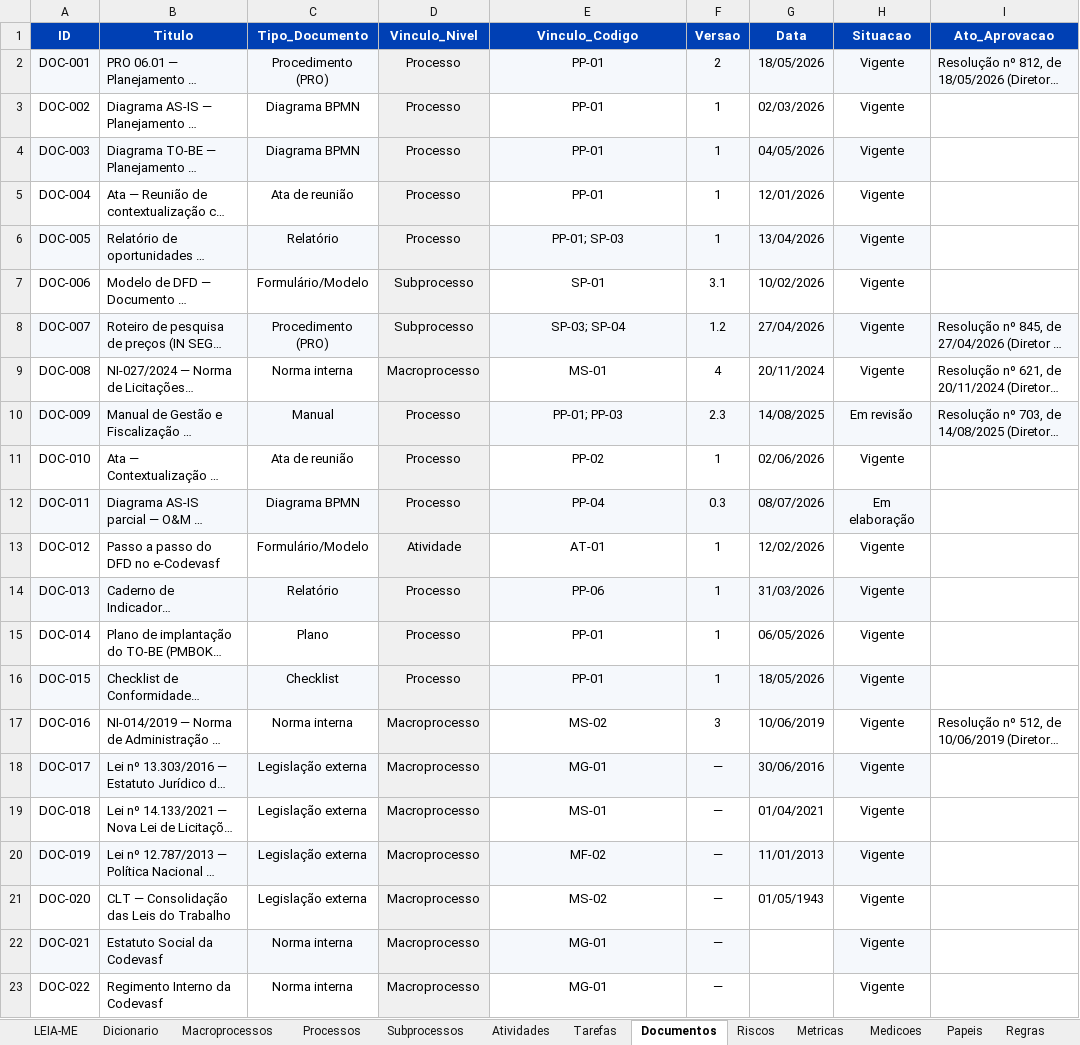
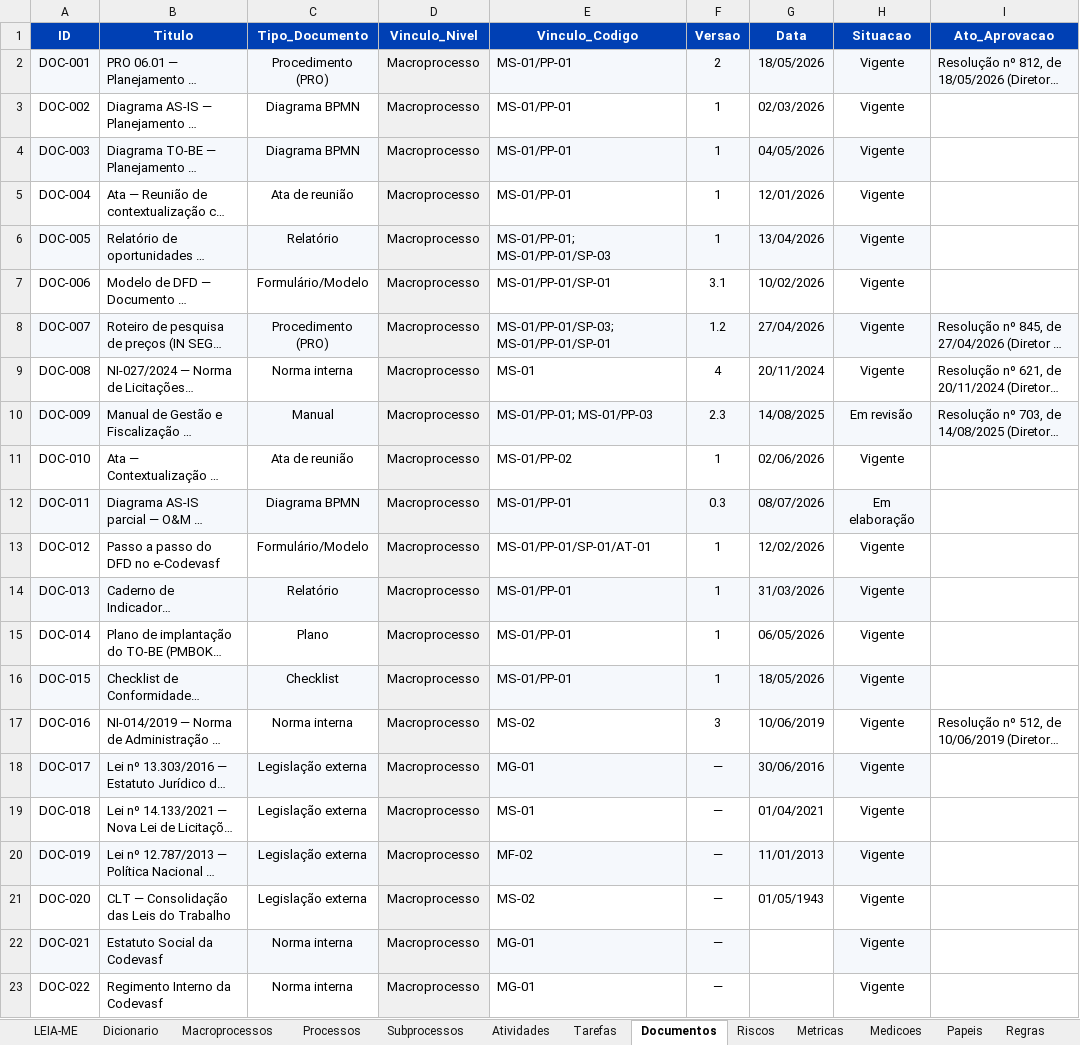
Before and after one commit to ordonescodevasf/painel_de_processos, an Excel workbook: data/painel-processos-dados.xlsx, sheet Documentos, drawn as a sheet; only a part is shown; long unchanged cells end in …; values as stored, in another font and other column widths than the file's, no borders; the diff names each change by its address in the sheet, - before the commit and + after, or states it on an @@ line.

```diff
--- a/data/painel-processos-dados.xlsx (sheet Documentos)
+++ b/data/painel-processos-dados.xlsx (sheet Documentos)
-D2:D6 (Vinculo_Nivel): Processo
+D2:D6 (Vinculo_Nivel): Macroprocesso
-E2:E5 (Vinculo_Codigo): PP-01
+E2:E5 (Vinculo_Codigo): MS-01/PP-01
-E2:E23 alignment: center
+E2:E23 alignment: left
-E6 (Vinculo_Codigo): PP-01; SP-03
+E6 (Vinculo_Codigo): MS-01/PP-01; MS-01/PP-01/SP-03
-D7:D8 (Vinculo_Nivel): Subprocesso
+D7:D8 (Vinculo_Nivel): Macroprocesso
-E7 (Vinculo_Codigo): SP-01
+E7 (Vinculo_Codigo): MS-01/PP-01/SP-01
-E8 (Vinculo_Codigo): SP-03; SP-04
+E8 (Vinculo_Codigo): MS-01/PP-01/SP-03; MS-01/PP-01/SP-01
-D10:D12 (Vinculo_Nivel): Processo
+D10:D12 (Vinculo_Nivel): Macroprocesso
-E10 (Vinculo_Codigo): PP-01; PP-03
+E10 (Vinculo_Codigo): MS-01/PP-01; MS-01/PP-03
-E11 (Vinculo_Codigo): PP-02
+E11 (Vinculo_Codigo): MS-01/PP-02
-E12 (Vinculo_Codigo): PP-04
+E12 (Vinculo_Codigo): MS-01/PP-01
-D13 (Vinculo_Nivel): Atividade
+D13 (Vinculo_Nivel): Macroprocesso
-E13 (Vinculo_Codigo): AT-01
+E13 (Vinculo_Codigo): MS-01/PP-01/SP-01/AT-01
-D14:D16 (Vinculo_Nivel): Processo
+D14:D16 (Vinculo_Nivel): Macroprocesso
-E14 (Vinculo_Codigo): PP-06
+E14 (Vinculo_Codigo): MS-01/PP-01
-E15:E16 (Vinculo_Codigo): PP-01
+E15:E16 (Vinculo_Codigo): MS-01/PP-01
```
Also changed, not shown: sheet Dicionario, sheet Atividades, sheet Tarefas, sheet Listas, sheet Papeis, sheet Metricas, 7 more sheets, formulas that keep their value, 7 other files.
